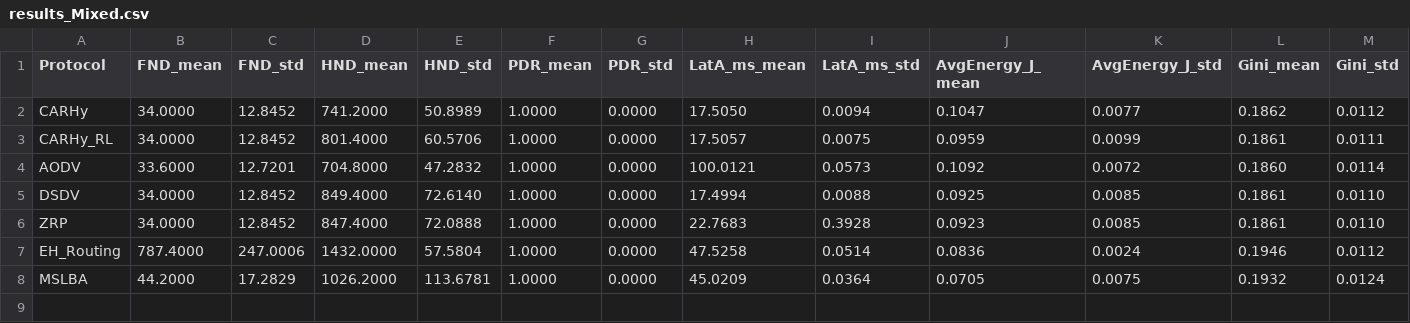
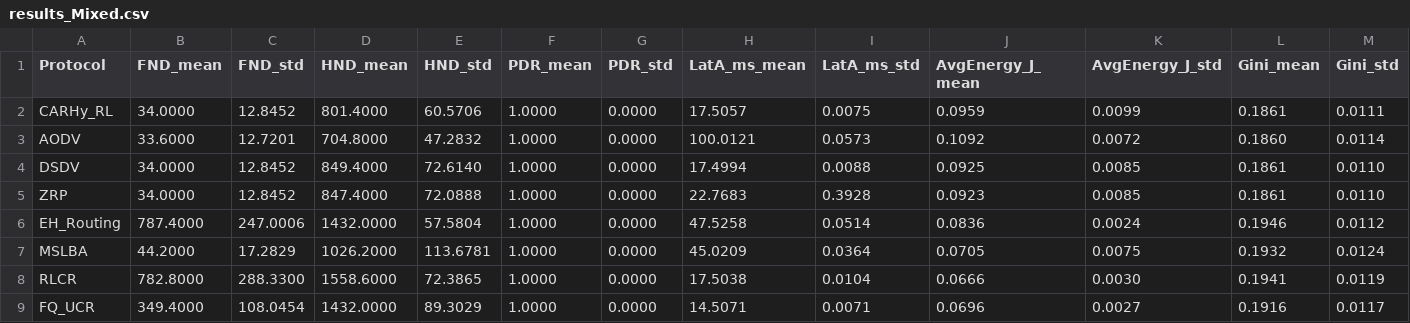
Before and after one commit to AymenSalman/CARL-WSN, a CSV file: results/results_Mixed.csv, drawn as a sheet; only a part is shown; removed rows and columns are numbered as before the commit, all else as after; rows hold the shown columns only; the diff names each change by its address in the sheet, - before the commit and + after, or states it on an @@ line.

```diff
--- a/results/results_Mixed.csv
+++ b/results/results_Mixed.csv
-row 2: CARHy | 34.0000 | 12.8452 | 741.2000 | 50.8989 | 1.0000 | 0.0000 | 17.5050 | 0.0094 | 0.1047 | 0.0077 | 0.1862 | 0.0112
+row 8: RLCR | 782.8000 | 288.3300 | 1558.6000 | 72.3865 | 1.0000 | 0.0000 | 17.5038 | 0.0104 | 0.0666 | 0.0030 | 0.1941 | 0.0119
+row 9: FQ_UCR | 349.4000 | 108.0454 | 1432.0000 | 89.3029 | 1.0000 | 0.0000 | 14.5071 | 0.0071 | 0.0696 | 0.0027 | 0.1916 | 0.0117
```
Also changed, not shown: results/results_ClassA.csv, results/results_ClassB.csv, 19 other files.
